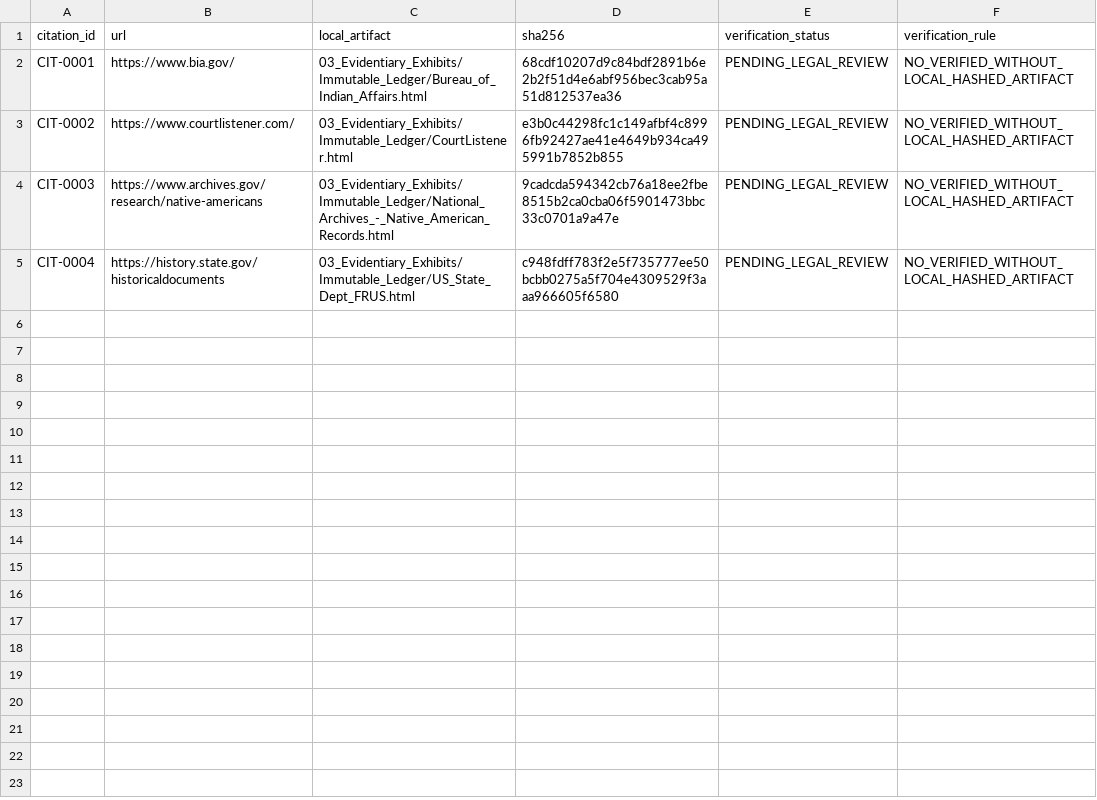
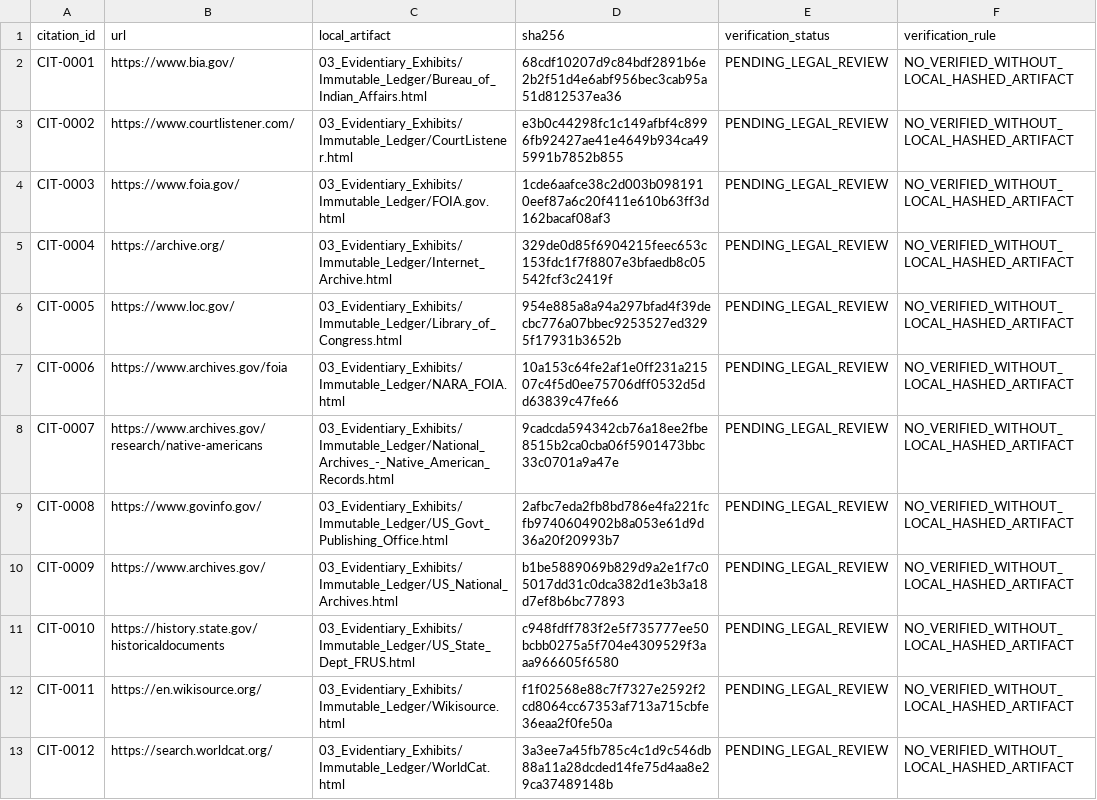
Before and after one commit to GlobalRestitutionAlliance/turtle-island-us-ak-alutiiq-tribe-of-old-harbor-master-litigation, a CSV file: 03_Evidentiary_Exhibits/CITATION_INDEX.csv, drawn as a sheet.

Commit message:
Batch 2b: harvest expanded sources, citations, manifests

```diff
--- a/03_Evidentiary_Exhibits/CITATION_INDEX.csv
+++ b/03_Evidentiary_Exhibits/CITATION_INDEX.csv
@@ -3,3 +3,11 @@ CIT-0001,https://www.bia.gov/,03_Evidentiary_Exhibits/Immutable_Ledger/Bureau_of
 CIT-0002,https://www.courtlistener.com/,03_Evidentiary_Exhibits/Immutable_Ledger/CourtListener.html,e3b0c44298fc1c149afbf4c8996fb92427ae41e4649b934ca495991b7852b855,PENDING_LEGAL_REVIEW,NO_VERIFIED_WITHOUT_LOCAL_HASHED_ARTIFACT
-CIT-0003,https://www.archives.gov/research/native-americans,03_Evidentiary_Exhibits/Immutable_Ledger/National_Archives_-_Native_American_Records.html,9cadcda594342cb76a18ee2fbe8515b2ca0cba06f5901473bbc33c0701a9a47e,PENDING_LEGAL_REVIEW,NO_VERIFIED_WITHOUT_LOCAL_HASHED_ARTIFACT
-CIT-0004,https://history.state.gov/historicaldocuments,03_Evidentiary_Exhibits/Immutable_Ledger/US_State_Dept_FRUS.html,c948fdff783f2e5f735777ee50bcbb0275a5f704e4309529f3aaa966605f6580,PENDING_LEGAL_REVIEW,NO_VERIFIED_WITHOUT_LOCAL_HASHED_ARTIFACT
+CIT-0003,https://www.foia.gov/,03_Evidentiary_Exhibits/Immutable_Ledger/FOIA.gov.html,1cde6aafce38c2d003b0981910eef87a6c20f411e610b63ff3d162bacaf08af3,PENDING_LEGAL_REVIEW,NO_VERIFIED_WITHOUT_LOCAL_HASHED_ARTIFACT
+CIT-0004,https://archive.org/,03_Evidentiary_Exhibits/Immutable_Ledger/Internet_Archive.html,329de0d85f6904215feec653c153fdc1f7f8807e3bfaedb8c05542fcf3c2419f,PENDING_LEGAL_REVIEW,NO_VERIFIED_WITHOUT_LOCAL_HASHED_ARTIFACT
+CIT-0005,https://www.loc.gov/,03_Evidentiary_Exhibits/Immutable_Ledger/Library_of_Congress.html,954e885a8a94a297bfad4f39decbc776a07bbec9253527ed3295f17931b3652b,PENDING_LEGAL_REVIEW,NO_VERIFIED_WITHOUT_LOCAL_HASHED_ARTIFACT
+CIT-0006,https://www.archives.gov/foia,03_Evidentiary_Exhibits/Immutable_Ledger/NARA_FOIA.html,10a153c64fe2af1e0ff231a21507c4f5d0ee75706dff0532d5dd63839c47fe66,PENDING_LEGAL_REVIEW,NO_VERIFIED_WITHOUT_LOCAL_HASHED_ARTIFACT
+CIT-0007,https://www.archives.gov/research/native-americans,03_Evidentiary_Exhibits/Immutable_Ledger/National_Archives_-_Native_American_Records.html,9cadcda594342cb76a18ee2fbe8515b2ca0cba06f5901473bbc33c0701a9a47e,PENDING_LEGAL_REVIEW,NO_VERIFIED_WITHOUT_LOCAL_HASHED_ARTIFACT
+CIT-0008,https://www.govinfo.gov/,03_Evidentiary_Exhibits/Immutable_Ledger/US_Govt_Publishing_Office.html,2afbc7eda2fb8bd786e4fa221fcfb9740604902b8a053e61d9d36a20f20993b7,PENDING_LEGAL_REVIEW,NO_VERIFIED_WITHOUT_LOCAL_HASHED_ARTIFACT
+CIT-0009,https://www.archives.gov/,03_Evidentiary_Exhibits/Immutable_Ledger/US_National_Archives.html,b1be5889069b829d9a2e1f7c05017dd31c0dca382d1e3b3a18d7ef8b6bc77893,PENDING_LEGAL_REVIEW,NO_VERIFIED_WITHOUT_LOCAL_HASHED_ARTIFACT
+CIT-0010,https://history.state.gov/historicaldocuments,03_Evidentiary_Exhibits/Immutable_Ledger/US_State_Dept_FRUS.html,c948fdff783f2e5f735777ee50bcbb0275a5f704e4309529f3aaa966605f6580,PENDING_LEGAL_REVIEW,NO_VERIFIED_WITHOUT_LOCAL_HASHED_ARTIFACT
+CIT-0011,https://en.wikisource.org/,03_Evidentiary_Exhibits/Immutable_Ledger/Wikisource.html,f1f02568e88c7f7327e2592f2cd8064cc67353af713a715cbfe36eaa2f0fe50a,PENDING_LEGAL_REVIEW,NO_VERIFIED_WITHOUT_LOCAL_HASHED_ARTIFACT
+CIT-0012,https://search.worldcat.org/,03_Evidentiary_Exhibits/Immutable_Ledger/WorldCat.html,3a3ee7a45fb785c4c1d9c546db88a11a28dcded14fe75d4aa8e29ca37489148b,PENDING_LEGAL_REVIEW,NO_VERIFIED_WITHOUT_LOCAL_HASHED_ARTIFACT
```
Also changed, not shown: 32 other files.
